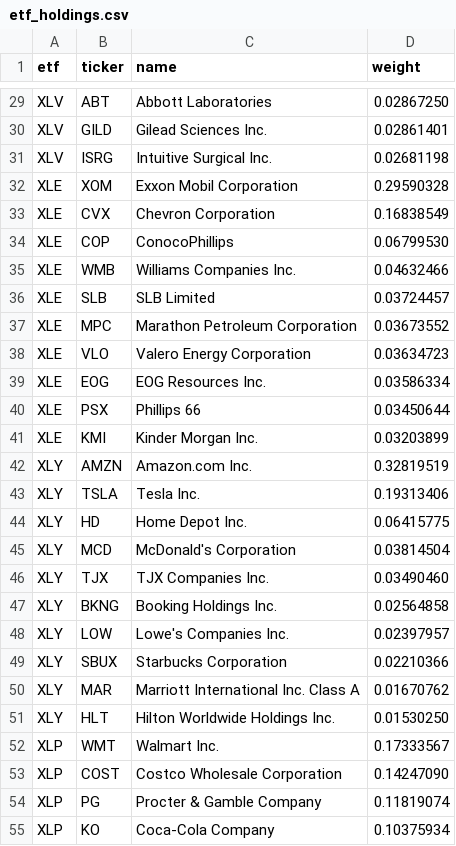
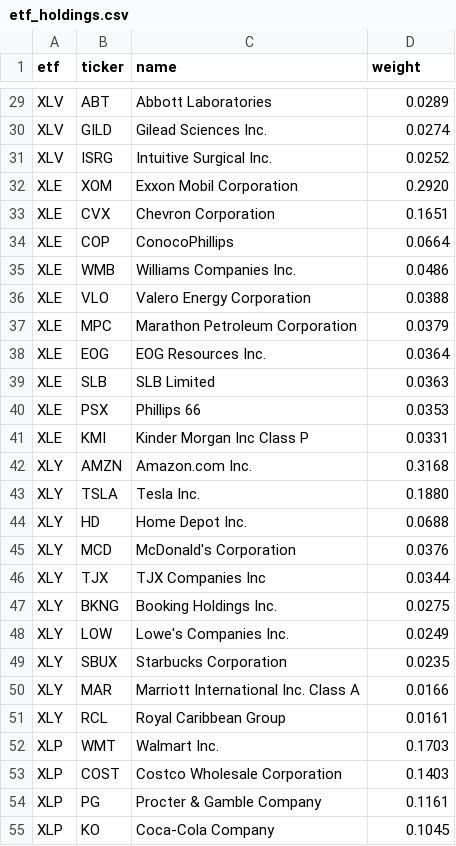
Before and after one commit to bledabladis-png/radar-cazador-silencioso, a CSV file: data/etf_holdings.csv, drawn as a sheet; only a part is shown, gaps mark what is left out; removed rows and columns are numbered as before the commit, all else as after; the diff covers the shown part only; the diff names each change by its address in the sheet, - before the commit and + after, or states it on an @@ line.

Commit message:
Actualización trimestral de holdings (10 líderes por sector). Corrección de tickers y pesos.

```diff
--- a/data/etf_holdings.csv
+++ b/data/etf_holdings.csv
-D29 (weight): 0.02867250
+D29 (weight): 0.0289
-D30 (weight): 0.02861401
+D30 (weight): 0.0274
-D31 (weight): 0.02681198
+D31 (weight): 0.0252
-D32 (weight): 0.29590328
+D32 (weight): 0.2920
-D33 (weight): 0.16838549
+D33 (weight): 0.1651
-D34 (weight): 0.06799530
+D34 (weight): 0.0664
-D35 (weight): 0.04632466
+D35 (weight): 0.0486
-row 36: XLE | SLB | SLB Limited | 0.03724457
-row 37: XLE | MPC | Marathon Petroleum Corporation | 0.03673552
-D36 (weight): 0.03634723
+D36 (weight): 0.0388
+row 37: XLE | MPC | Marathon Petroleum Corporation | 0.0379
-D38 (weight): 0.03586334
+D38 (weight): 0.0364
+row 39: XLE | SLB | SLB Limited | 0.0363
-D40 (weight): 0.03450644
+D40 (weight): 0.0353
-C41 (name): Kinder Morgan Inc.
+C41 (name): Kinder Morgan Inc Class P
-D41 (weight): 0.03203899
+D41 (weight): 0.0331
-D42 (weight): 0.32819519
+D42 (weight): 0.3168
-D43 (weight): 0.19313406
+D43 (weight): 0.1880
-D44 (weight): 0.06415775
+D44 (weight): 0.0688
-D45 (weight): 0.03814504
+D45 (weight): 0.0376
-C46 (name): TJX Companies Inc.
+C46 (name): TJX Companies Inc
-D46 (weight): 0.03490460
+D46 (weight): 0.0344
-D47 (weight): 0.02564858
+D47 (weight): 0.0275
-D48 (weight): 0.02397957
+D48 (weight): 0.0249
-D49 (weight): 0.02210366
+D49 (weight): 0.0235
-D50 (weight): 0.01670762
+D50 (weight): 0.0166
-row 51: XLY | HLT | Hilton Worldwide Holdings Inc. | 0.01530250
+row 51: XLY | RCL | Royal Caribbean Group | 0.0161
-D52 (weight): 0.17333567
+D52 (weight): 0.1703
-D53 (weight): 0.14247090
+D53 (weight): 0.1403
-D54 (weight): 0.11819074
+D54 (weight): 0.1161
-D55 (weight): 0.10375934
+D55 (weight): 0.1045
```
Also changed, not shown: 2 added rows, 2 removed rows and 94 edited cells elsewhere in this file, outputs/macro_regime.csv, outputs/sector_rankings.csv, 4 other files.
